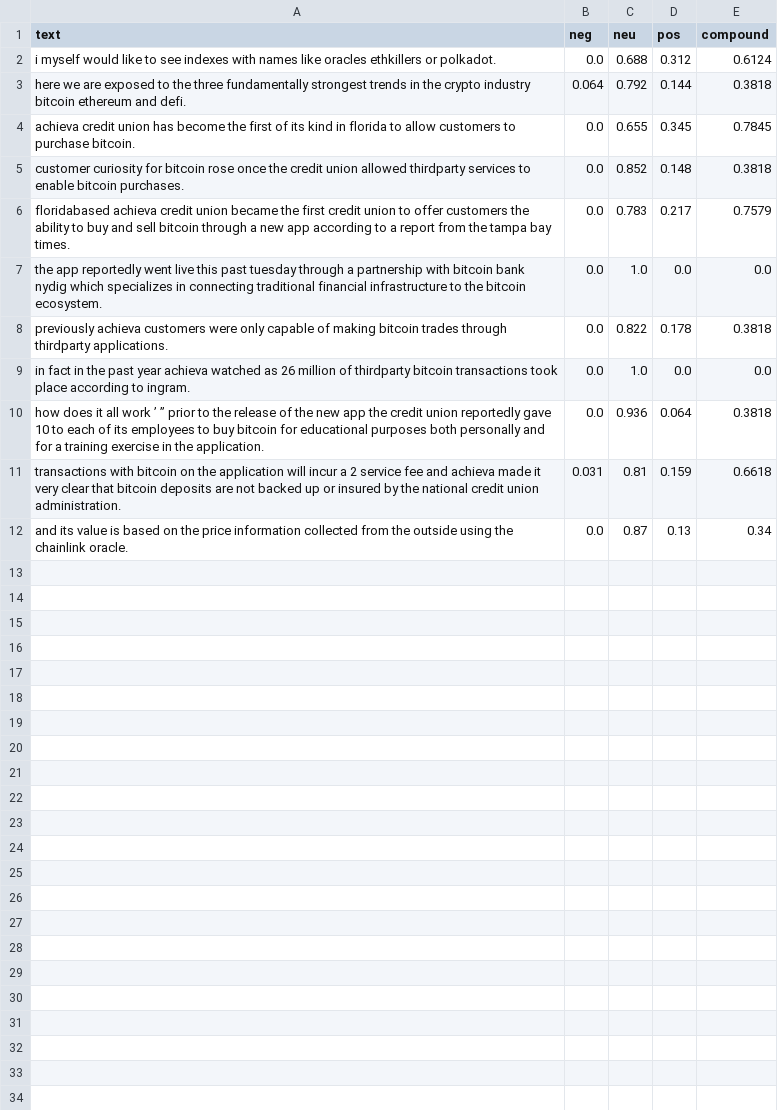
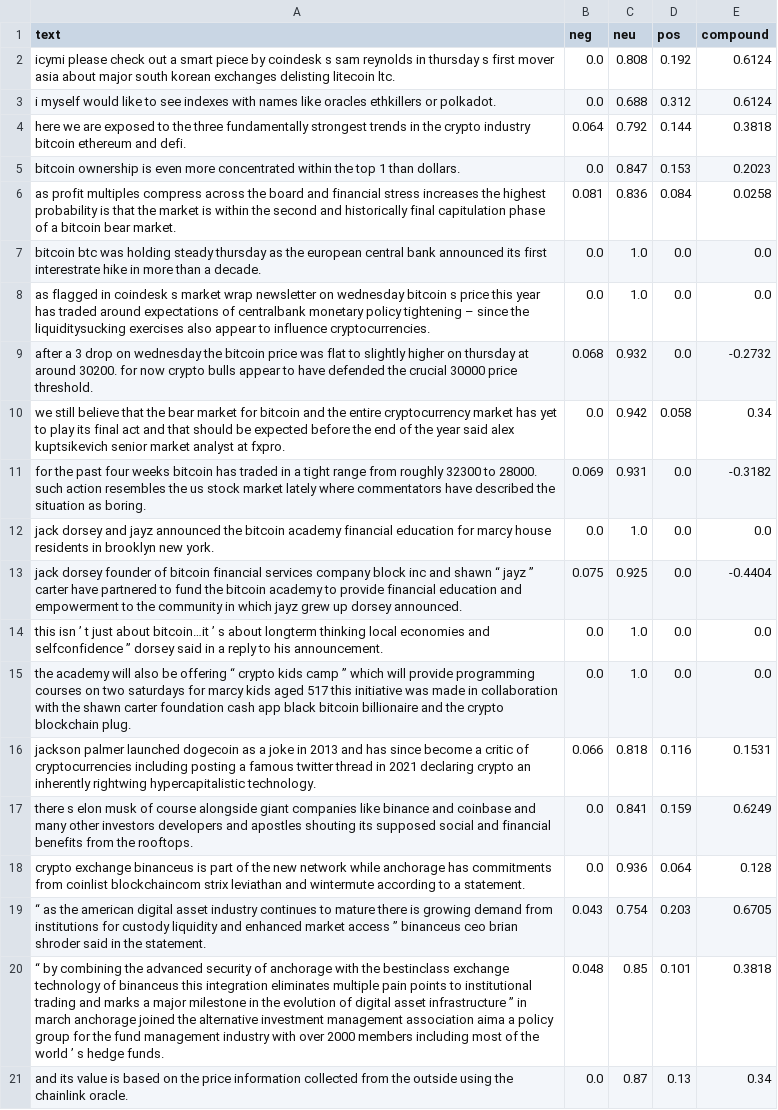
Before and after one commit to JacekzMilo/Crypto_nlp, a CSV file: Scraper/Scraper/spiders/article_semantics_results_for_plot.csv, drawn as a sheet.

```diff
--- a/Scraper/Scraper/spiders/article_semantics_results_for_plot.csv
+++ b/Scraper/Scraper/spiders/article_semantics_results_for_plot.csv
@@ -1,12 +1,21 @@
 text,neg,neu,pos,compound
+icymi please check out a smart piece by coindesk s sam reynolds in thursday s first mover asia about major south korean exchanges delisting litecoin ltc.,0.0,0.808,0.192,0.6124
 i myself would like to see indexes with names like oracles ethkillers or polkadot.,0.0,0.688,0.312,0.6124
 here we are exposed to the three fundamentally strongest trends in the crypto industry bitcoin ethereum and defi.,0.064,0.792,0.144,0.3818
-achieva credit union has become the first of its kind in florida to allow customers to purchase bitcoin.,0.0,0.655,0.345,0.7845
-customer curiosity for bitcoin rose once the credit union allowed thirdparty services to enable bitcoin purchases.,0.0,0.852,0.148,0.3818
-floridabased achieva credit union became the first credit union to offer customers the ability to buy and sell bitcoin through a new app according to a report from the tampa bay times.,0.0,0.783,0.217,0.7579
-the app reportedly went live this past tuesday through a partnership with bitcoin bank nydig which specializes in connecting traditional financial infrastructure to the bitcoin ecosystem.,0.0,1.0,0.0,0.0
-previously achieva customers were only capable of making bitcoin trades through thirdparty applications.,0.0,0.822,0.178,0.3818
-in fact in the past year achieva watched as 26 million of thirdparty bitcoin transactions took place according to ingram.,0.0,1.0,0.0,0.0
-how does it all work ’ ” prior to the release of the new app the credit union reportedly gave 10 to each of its employees to buy bitcoin for educational purposes both personally and for a training exercise in the application.,0.0,0.936,0.064,0.3818
-transactions with bitcoin on the application will incur a 2 service fee and achieva made it very clear that bitcoin deposits are not backed up or insured by the national credit union administration.,0.031,0.81,0.159,0.6618
+bitcoin ownership is even more concentrated within the top 1 than dollars.,0.0,0.847,0.153,0.2023
+as profit multiples compress across the board and financial stress increases the highest probability is that the market is within the second and historically final capitulation phase of a bitcoin bear market.,0.081,0.836,0.084,0.0258
+bitcoin btc was holding steady thursday as the european central bank announced its first interestrate hike in more than a decade.,0.0,1.0,0.0,0.0
+as flagged in coindesk s market wrap newsletter on wednesday bitcoin s price this year has traded around expectations of centralbank monetary policy tightening – since the liquiditysucking exercises also appear to influence cryptocurrencies.,0.0,1.0,0.0,0.0
+after a 3 drop on wednesday the bitcoin price was flat to slightly higher on thursday at around 30200. for now crypto bulls appear to have defended the crucial 30000 price threshold.,0.068,0.932,0.0,-0.2732
+we still believe that the bear market for bitcoin and the entire cryptocurrency market has yet to play its final act and that should be expected before the end of the year said alex kuptsikevich senior market analyst at fxpro.,0.0,0.942,0.058,0.34
+for the past four weeks bitcoin has traded in a tight range from roughly 32300 to 28000. such action resembles the us stock market lately where commentators have described the situation as boring.,0.069,0.931,0.0,-0.3182
+jack dorsey and jayz announced the bitcoin academy financial education for marcy house residents in brooklyn new york.,0.0,1.0,0.0,0.0
+jack dorsey founder of bitcoin financial services company block inc and shawn “ jayz ” carter have partnered to fund the bitcoin academy to provide financial education and empowerment to the community in which jayz grew up dorsey announced.,0.075,0.925,0.0,-0.4404
+this isn ’ t just about bitcoin…it ’ s about longterm thinking local economies and selfconfidence ” dorsey said in a reply to his announcement.,0.0,1.0,0.0,0.0
+the academy will also be offering “ crypto kids camp ” which will provide programming courses on two saturdays for marcy kids aged 517 this initiative was made in collaboration with the shawn carter foundation cash app black bitcoin billionaire and the crypto blockchain plug.,0.0,1.0,0.0,0.0
+jackson palmer launched dogecoin as a joke in 2013 and has since become a critic of cryptocurrencies including posting a famous twitter thread in 2021 declaring crypto an inherently rightwing hypercapitalistic technology.,0.066,0.818,0.116,0.1531
+there s elon musk of course alongside giant companies like binance and coinbase and many other investors developers and apostles shouting its supposed social and financial benefits from the rooftops.,0.0,0.841,0.159,0.6249
+crypto exchange binanceus is part of the new network while anchorage has commitments from coinlist blockchaincom strix leviathan and wintermute according to a statement.,0.0,0.936,0.064,0.128
+“ as the american digital asset industry continues to mature there is growing demand from institutions for custody liquidity and enhanced market access ” binanceus ceo brian shroder said in the statement.,0.043,0.754,0.203,0.6705
+“ by combining the advanced security of anchorage with the bestinclass exchange technology of binanceus this integration eliminates multiple pain points to institutional trading and marks a major milestone in the evolution of digital asset infrastructure ” in march anchorage joined the alternative investment management association aima a policy group for the fund management industry with over 2000 members including most of the world ’ s hedge funds.,0.048,0.85,0.101,0.3818
 and its value is based on the price information collected from the outside using the chainlink oracle.,0.0,0.87,0.13,0.34
```
Also changed, not shown: Scraper/Scraper/spiders/Scraped_data.csv, Scraper/Scraper/spiders/Scraped_data_no_quotes2.csv, 10 other files.
